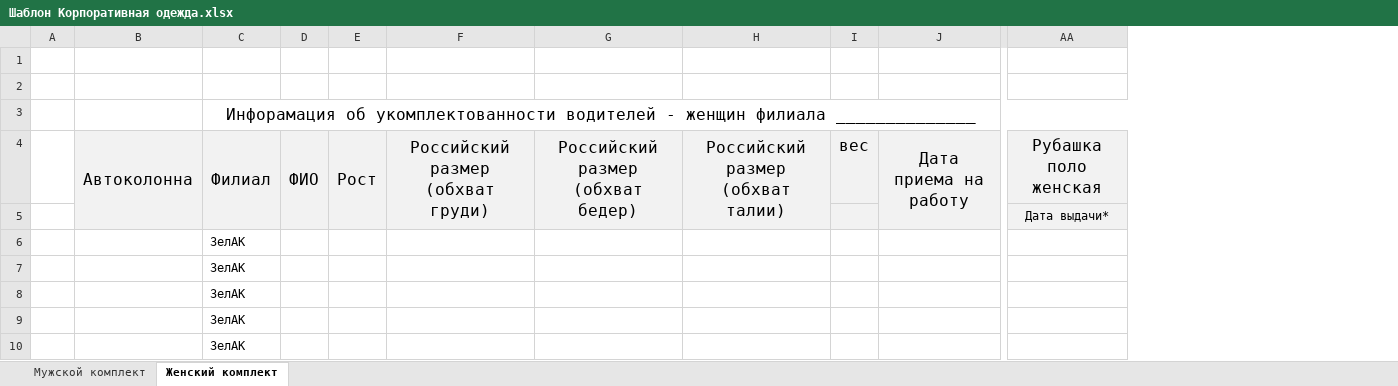
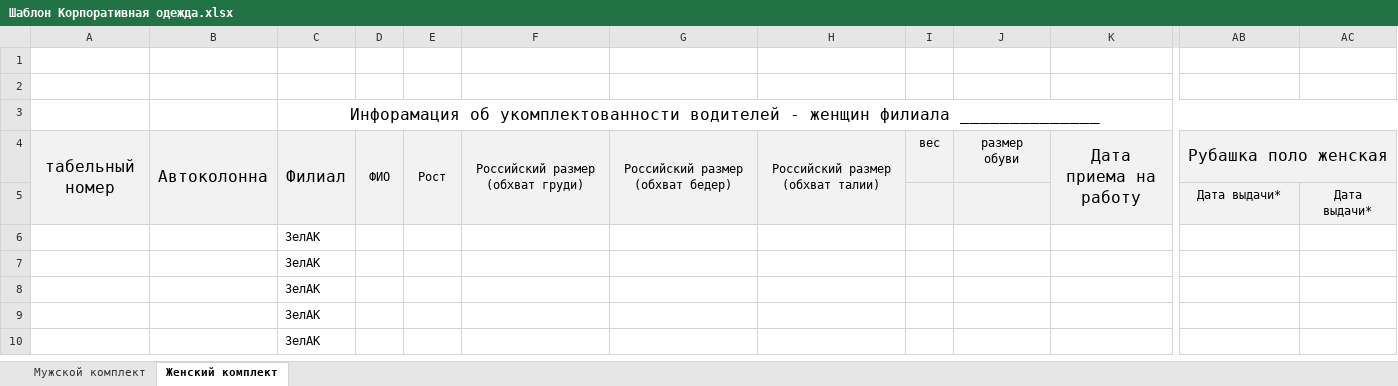
Before and after one commit to rzrka/mother_help, an Excel workbook: data/Шаблон Корпоративная одежда.xlsx, sheet Женский комплект, drawn as a sheet; only a part is shown, gaps mark what is left out; values as stored, in another font and other column widths than the file's, no borders; removed rows and columns are numbered as before the commit, all else as after; the diff names each change by its address in the sheet, - before the commit and + after, or states it on an @@ line.

```diff
--- a/data/Шаблон Корпоративная одежда.xlsx (sheet Женский комплект)
+++ b/data/Шаблон Корпоративная одежда.xlsx (sheet Женский комплект)
-column A, empty
+column A, row 4: табельный номер
+column J, row 4: размер обуви
+column AC, row 5: Дата выдачи*
@@ D4:I4 text size: smaller @@
+AB4:AC4 merged
```
Also changed, not shown: sheet Мужской комплект, data/Корпоративная одежда старая.xlsx, data/Корпоративная одежда.xlsx, 16 other files.
